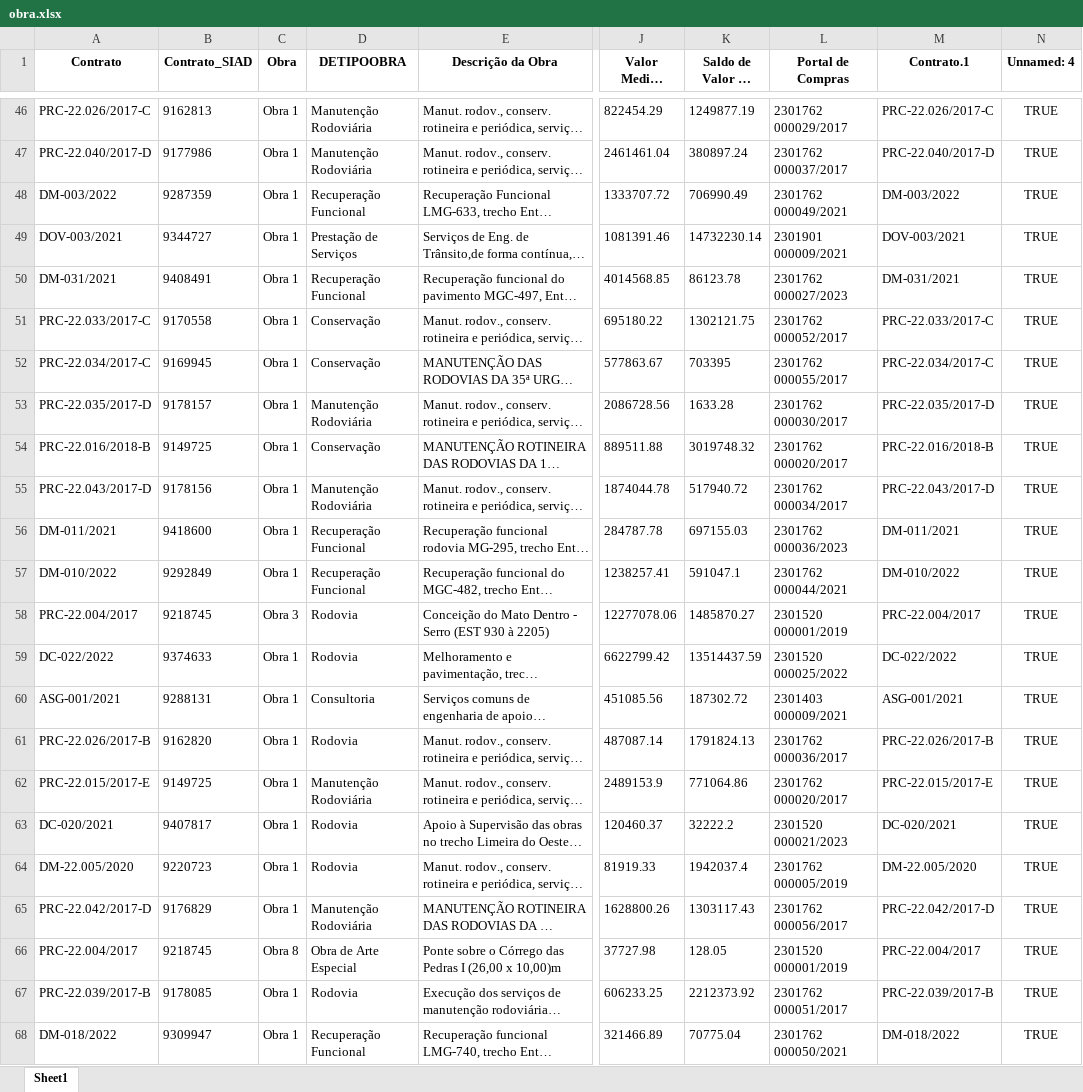
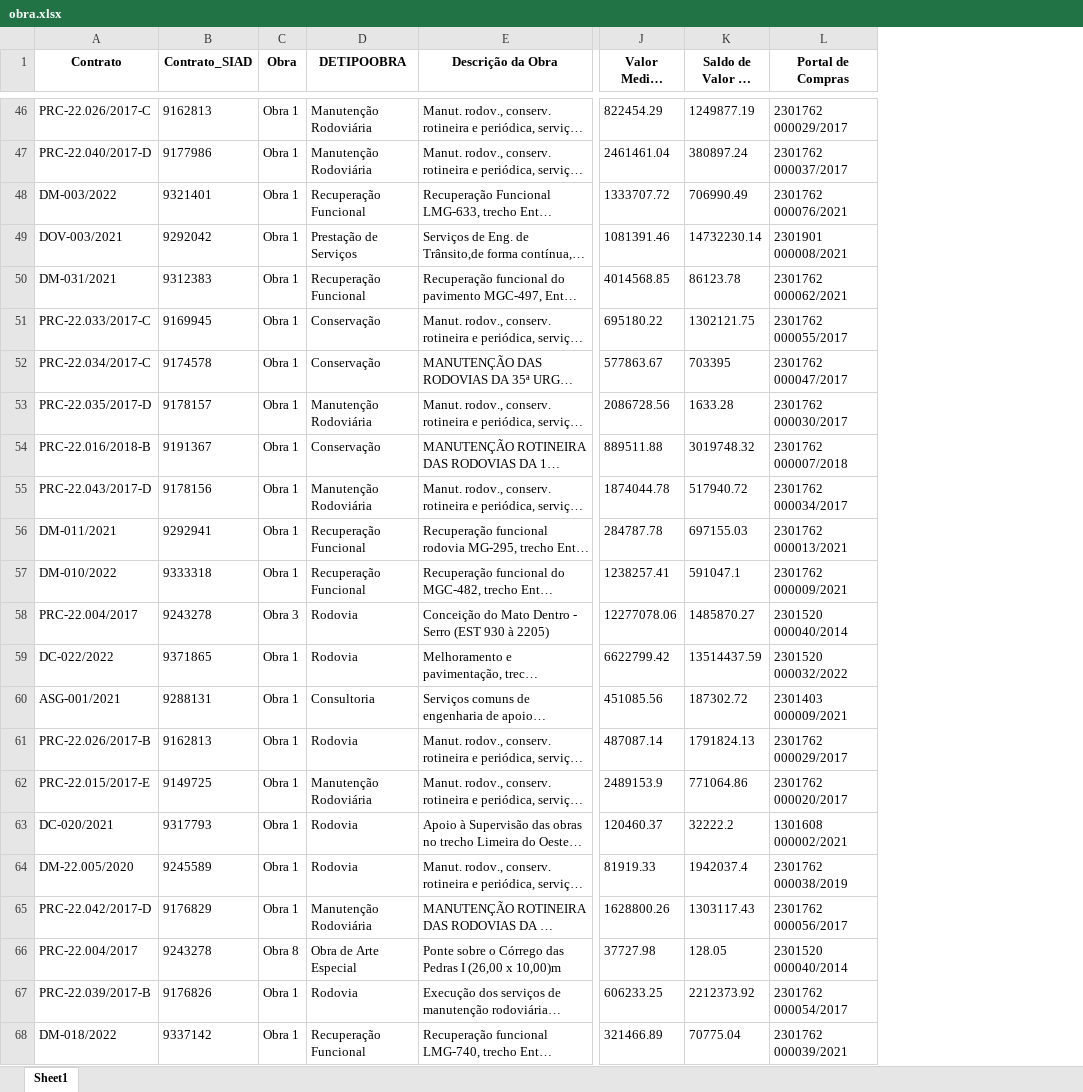
Before and after one commit to transparencia-mg/portal_obras, an Excel workbook: upload/obra.xlsx, sheet Sheet1, drawn as a sheet; only a part is shown, gaps mark what is left out; long unchanged cells end in …; values as stored, in another font and other column widths than the file's, no borders; removed rows and columns are numbered as before the commit, all else as after; the diff covers the shown part only; the diff names each change by its address in the sheet, - before the commit and + after, or states it on an @@ line.

```diff
--- a/upload/obra.xlsx (sheet Sheet1)
+++ b/upload/obra.xlsx (sheet Sheet1)
-column M (Contrato.1), rows 46-68: PRC-22.026/2017-C | PRC-22.040/2017-D | DM-003/2022 | DOV-003/2021 | DM-031/2021 | PRC-22.033/2017-C | PRC-22.034/2017-C | PRC-22.035/2017-D | PRC-22.016/2018-B | PRC-22.043/2017-D | DM-011/2021 | DM-010/2022 | PRC-22.004/2017 | DC-022/2022 | ASG-001/2021 | PRC-22.026/2017-B | PRC-22.015/2017-E | DC-020/2021 | DM-22.005/2020 | PRC-22.042/2017-D | PRC-22.004/2017 | PRC-22.039/2017-B | DM-018/2022
-column N (Unnamed: 4), rows 46-68: all TRUE
-B48 (Contrato_SIAD): 9287359
+B48 (Contrato_SIAD): 9321401
-L48 (Portal de Compras): 2301762 000049/2021
+L48 (Portal de Compras): 2301762 000076/2021
-B49 (Contrato_SIAD): 9344727
+B49 (Contrato_SIAD): 9292042
-L49 (Portal de Compras): 2301901 000009/2021
+L49 (Portal de Compras): 2301901 000008/2021
-B50 (Contrato_SIAD): 9408491
+B50 (Contrato_SIAD): 9312383
-L50 (Portal de Compras): 2301762 000027/2023
+L50 (Portal de Compras): 2301762 000062/2021
-B51 (Contrato_SIAD): 9170558
+B51 (Contrato_SIAD): 9169945
-L51 (Portal de Compras): 2301762 000052/2017
+L51 (Portal de Compras): 2301762 000055/2017
-B52 (Contrato_SIAD): 9169945
+B52 (Contrato_SIAD): 9174578
-L52 (Portal de Compras): 2301762 000055/2017
+L52 (Portal de Compras): 2301762 000047/2017
-B54 (Contrato_SIAD): 9149725
+B54 (Contrato_SIAD): 9191367
-L54 (Portal de Compras): 2301762 000020/2017
+L54 (Portal de Compras): 2301762 000007/2018
-B56 (Contrato_SIAD): 9418600
+B56 (Contrato_SIAD): 9292941
-L56 (Portal de Compras): 2301762 000036/2023
+L56 (Portal de Compras): 2301762 000013/2021
-B57 (Contrato_SIAD): 9292849
+B57 (Contrato_SIAD): 9333318
-L57 (Portal de Compras): 2301762 000044/2021
+L57 (Portal de Compras): 2301762 000009/2021
-B58 (Contrato_SIAD): 9218745
+B58 (Contrato_SIAD): 9243278
-L58 (Portal de Compras): 2301520 000001/2019
+L58 (Portal de Compras): 2301520 000040/2014
-B59 (Contrato_SIAD): 9374633
+B59 (Contrato_SIAD): 9371865
-L59 (Portal de Compras): 2301520 000025/2022
+L59 (Portal de Compras): 2301520 000032/2022
-B61 (Contrato_SIAD): 9162820
+B61 (Contrato_SIAD): 9162813
-L61 (Portal de Compras): 2301762 000036/2017
+L61 (Portal de Compras): 2301762 000029/2017
-B63 (Contrato_SIAD): 9407817
+B63 (Contrato_SIAD): 9317793
-L63 (Portal de Compras): 2301520 000021/2023
+L63 (Portal de Compras): 1301608 000002/2021
-B64 (Contrato_SIAD): 9220723
+B64 (Contrato_SIAD): 9245589
-L64 (Portal de Compras): 2301762 000005/2019
+L64 (Portal de Compras): 2301762 000038/2019
-B66 (Contrato_SIAD): 9218745
+B66 (Contrato_SIAD): 9243278
-L66 (Portal de Compras): 2301520 000001/2019
+L66 (Portal de Compras): 2301520 000040/2014
-B67 (Contrato_SIAD): 9178085
+B67 (Contrato_SIAD): 9176826
-L67 (Portal de Compras): 2301762 000051/2017
+L67 (Portal de Compras): 2301762 000054/2017
-B68 (Contrato_SIAD): 9309947
+B68 (Contrato_SIAD): 9337142
-L68 (Portal de Compras): 2301762 000050/2021
+L68 (Portal de Compras): 2301762 000039/2021
```
Also changed, not shown: 1 added row, 1 removed row and 1028 edited cells elsewhere in this sheet, upload/coordenadas.xlsx, upload/fiscais.xlsx, 6 other files.
